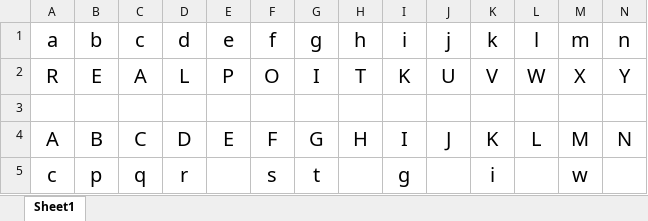
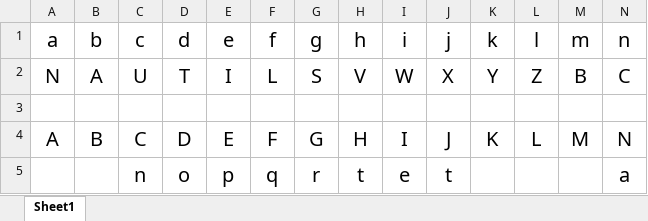
Before and after one commit to noodlemaster/NCC_2018, an Excel workbook: resource/Alpabet.xlsx, sheet Sheet1, drawn as a sheet; only a part is shown; values as stored, in another font and other column widths than the file's, no borders; removed rows and columns are numbered as before the commit, all else as after; rows hold the shown columns only; the diff names each change by its address in the sheet, - before the commit and + after, or states it on an @@ line.

```diff
--- a/resource/Alpabet.xlsx (sheet Sheet1)
+++ b/resource/Alpabet.xlsx (sheet Sheet1)
-row 2: R | E | A | L | P | O | I | T | K | U | V | W | X | Y
+row 2: N | A | U | T | I | L | S | V | W | X | Y | Z | B | C
-row 5: c | p | q | r |  | s | t |  | g |  | i |  | w
+row 5:  |  | n | o | p | q | r | t | e | t |  |  |  | a
```
Also changed, not shown: 6 other files.
